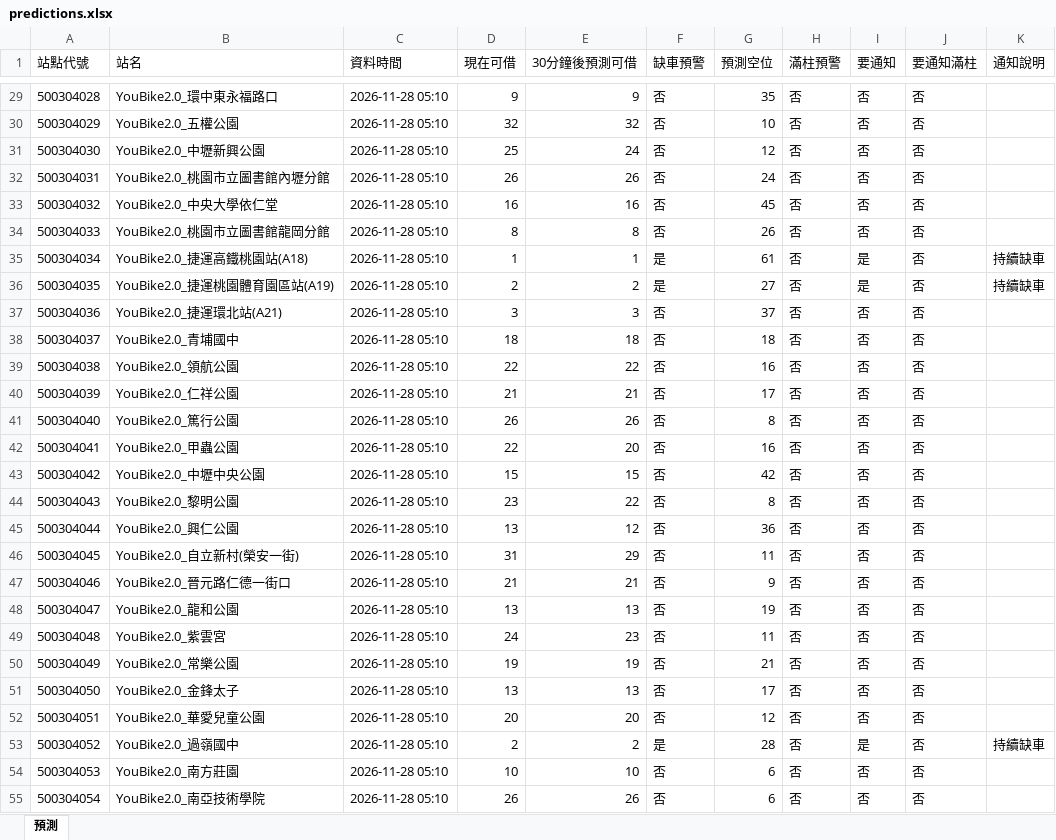
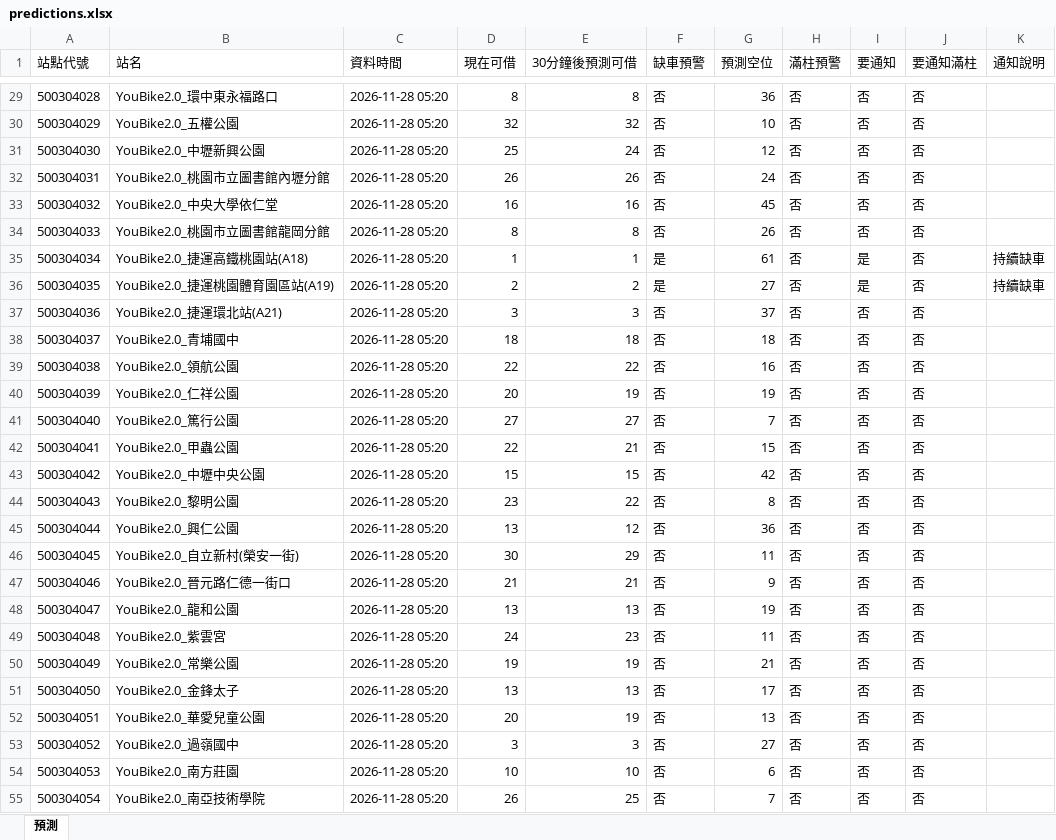
Before and after one commit to MingWei174/ncu-youbike, an Excel workbook: predictions.xlsx, sheet 預測, drawn as a sheet; only a part is shown, gaps mark what is left out; values as stored, in another font and other column widths than the file's, no borders; table styles not drawn; the diff covers the shown part only; the diff names each change by its address in the sheet, - before the commit and + after, or states it on an @@ line.

```diff
--- a/predictions.xlsx (sheet 預測)
+++ b/predictions.xlsx (sheet 預測)
-C29:C55 (資料時間): 2026-11-28 05:10
+C29:C55 (資料時間): 2026-11-28 05:20
-D29 (現在可借): 9
+D29 (現在可借): 8
-E29 (30分鐘後預測可借): 9
+E29 (30分鐘後預測可借): 8
-G29 (預測空位): 35
+G29 (預測空位): 36
-D40 (現在可借): 21
+D40 (現在可借): 20
-E40 (30分鐘後預測可借): 21
+E40 (30分鐘後預測可借): 19
-G40 (預測空位): 17
+G40 (預測空位): 19
-D41 (現在可借): 26
+D41 (現在可借): 27
-E41 (30分鐘後預測可借): 26
+E41 (30分鐘後預測可借): 27
-G41 (預測空位): 8
+G41 (預測空位): 7
-E42 (30分鐘後預測可借): 20
+E42 (30分鐘後預測可借): 21
-G42 (預測空位): 16
+G42 (預測空位): 15
-D46 (現在可借): 31
+D46 (現在可借): 30
-E52 (30分鐘後預測可借): 20
+E52 (30分鐘後預測可借): 19
-G52 (預測空位): 12
+G52 (預測空位): 13
-D53 (現在可借): 2
+D53 (現在可借): 3
-E53 (30分鐘後預測可借): 2
+E53 (30分鐘後預測可借): 3
-F53 (缺車預警): 是
+F53 (缺車預警): 否
-G53 (預測空位): 28
+G53 (預測空位): 27
-I53 (要通知): 是
+I53 (要通知): 否
-K53 (通知說明): 持續缺車
+K53 (通知說明): (empty)
-E55 (30分鐘後預測可借): 26
+E55 (30分鐘後預測可借): 25
-G55 (預測空位): 6
+G55 (預測空位): 7
```
Also changed, not shown: 288 edited cells elsewhere in this sheet, copilot_data.xlsx, 4 other files.
